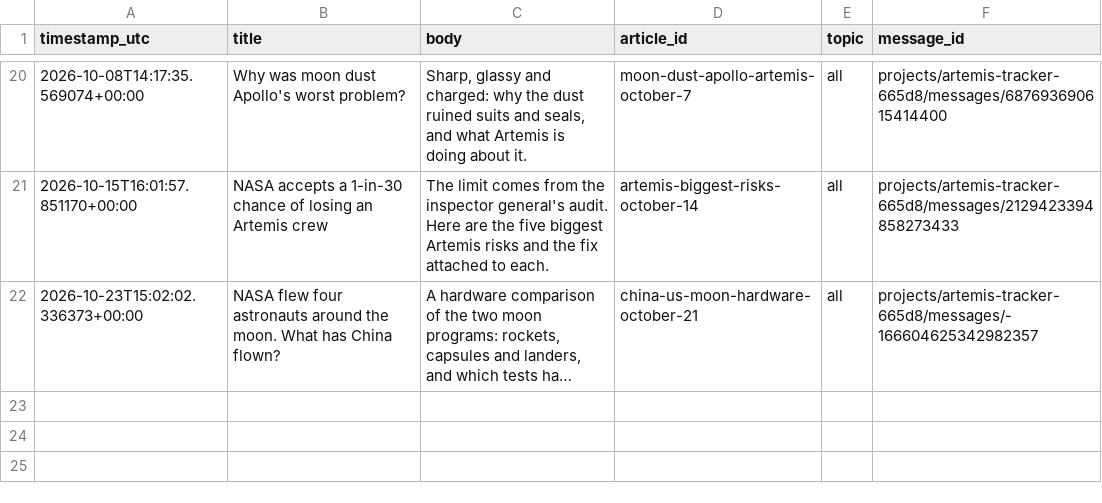
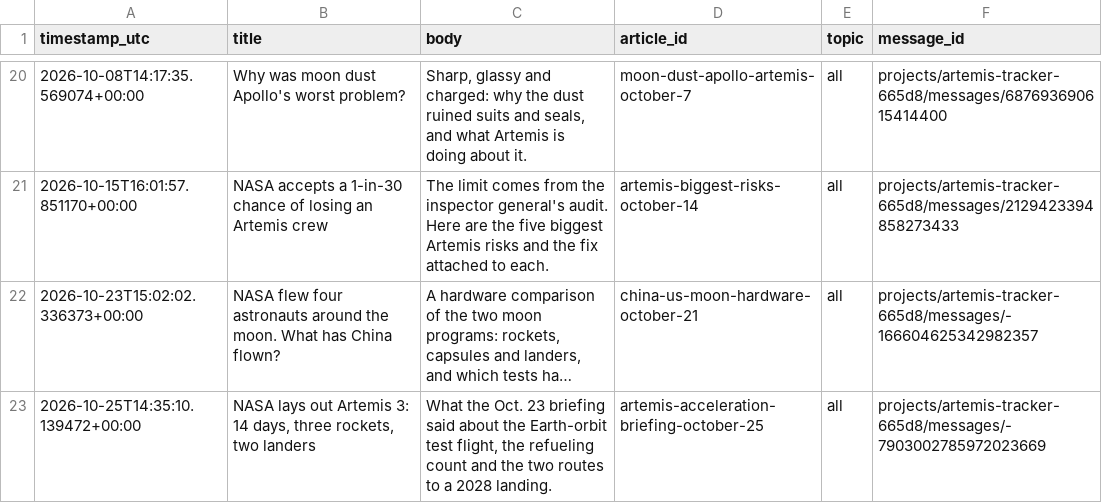
Before and after one commit to grandmasterjc/artemis2-config, a CSV file: state/push_history.csv, drawn as a sheet; only a part is shown, gaps mark what is left out; long unchanged cells end in …; the diff names each change by its address in the sheet, - before the commit and + after, or states it on an @@ line.

Commit message:
Log publish: artemis-acceleration-briefing-october-25

```diff
--- a/state/push_history.csv
+++ b/state/push_history.csv
+row 23: 2026-10-25T14:35:10.139472+00:00 | NASA lays out Artemis 3: 14 days, three rockets, two landers | What the Oct. 23 briefing said about the Earth-orbit test flight, the refueling count and the two routes to a 2028 landing. | artemis-acceleration-briefing-october-25 | all | projects/artemis-tracker-665d8/messages/-7903002785972023669
```
Also changed, not shown: state/social_post_history.csv, 2 other files.
